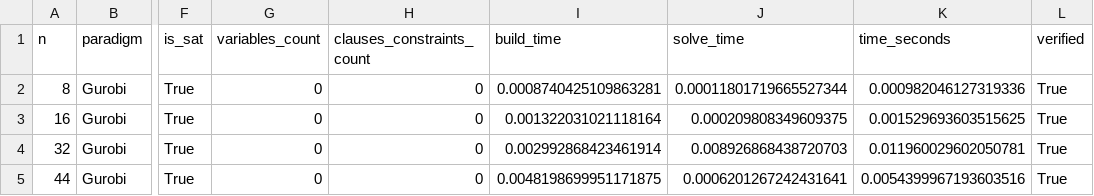
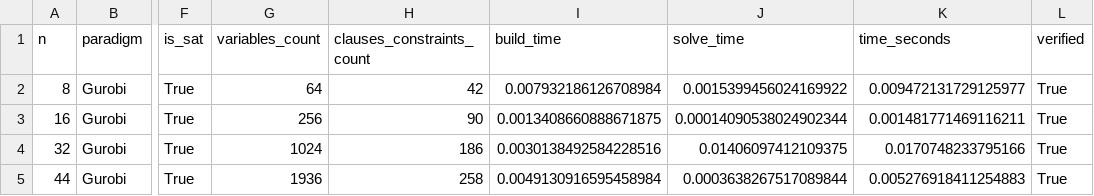
Before and after one commit to datnk0116/Nqueen_KHMT, a CSV file: results/gurobi_results.csv, drawn as a sheet; only a part is shown, gaps mark what is left out; the diff names each change by its address in the sheet, - before the commit and + after, or states it on an @@ line.

```diff
--- a/results/gurobi_results.csv
+++ b/results/gurobi_results.csv
-G2 (variables_count): 0
+G2 (variables_count): 64
-H2 (clauses_constraints_count): 0
+H2 (clauses_constraints_count): 42
-I2 (build_time): 0.0008740425109863281
+I2 (build_time): 0.007932186126708984
-J2 (solve_time): 0.00011801719665527344
+J2 (solve_time): 0.0015399456024169922
-K2 (time_seconds): 0.000982046127319336
+K2 (time_seconds): 0.009472131729125977
-G3 (variables_count): 0
+G3 (variables_count): 256
-H3 (clauses_constraints_count): 0
+H3 (clauses_constraints_count): 90
-I3 (build_time): 0.001322031021118164
+I3 (build_time): 0.0013408660888671875
-J3 (solve_time): 0.000209808349609375
+J3 (solve_time): 0.00014090538024902344
-K3 (time_seconds): 0.001529693603515625
+K3 (time_seconds): 0.001481771469116211
-G4 (variables_count): 0
+G4 (variables_count): 1024
-H4 (clauses_constraints_count): 0
+H4 (clauses_constraints_count): 186
-I4 (build_time): 0.002992868423461914
+I4 (build_time): 0.0030138492584228516
-J4 (solve_time): 0.008926868438720703
+J4 (solve_time): 0.01406097412109375
-K4 (time_seconds): 0.011960029602050781
+K4 (time_seconds): 0.0170748233795166
-G5 (variables_count): 0
+G5 (variables_count): 1936
-H5 (clauses_constraints_count): 0
+H5 (clauses_constraints_count): 258
-I5 (build_time): 0.0048198699951171875
+I5 (build_time): 0.0049130916595458984
-J5 (solve_time): 0.0006201267242431641
+J5 (solve_time): 0.0003638267517089844
-K5 (time_seconds): 0.0054399967193603516
+K5 (time_seconds): 0.005276918411254883
```
Also changed, not shown: results/benchmark_results.csv, results/cplex_results.csv, 12 other files.
